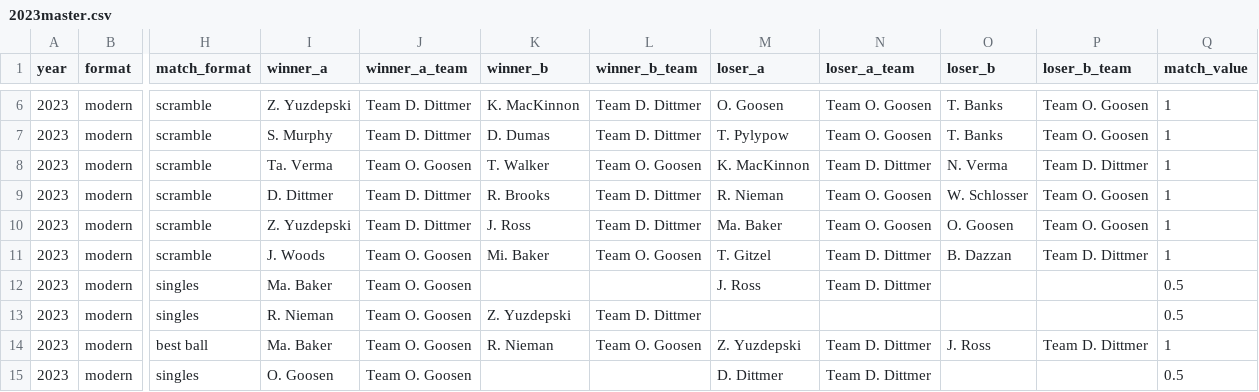
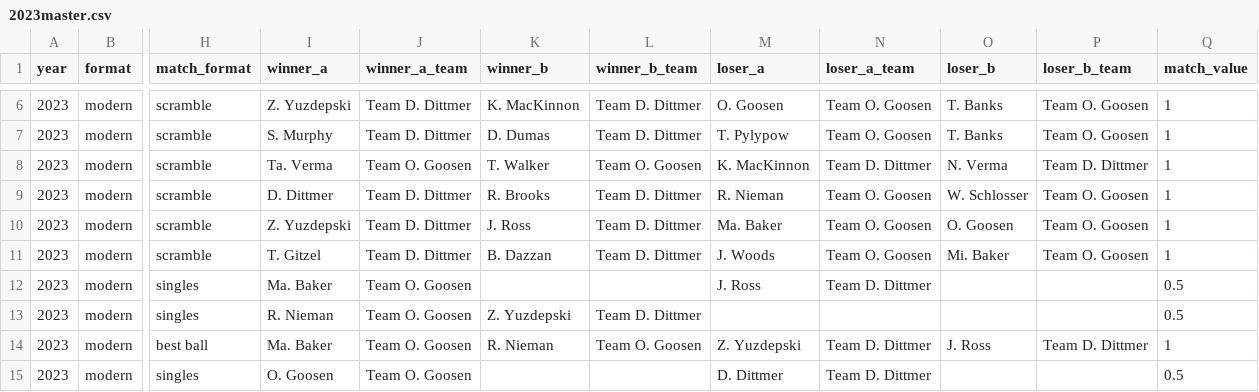
Before and after one commit to PattyStump/frends-invitational, a CSV file: stats/data/2023master.csv, drawn as a sheet; only a part is shown, gaps mark what is left out; the diff names each change by its address in the sheet, - before the commit and + after, or states it on an @@ line.

```diff
--- a/stats/data/2023master.csv
+++ b/stats/data/2023master.csv
-I11 (winner_a): J. Woods
+I11 (winner_a): T. Gitzel
-J11 (winner_a_team): Team O. Goosen
+J11 (winner_a_team): Team D. Dittmer
-K11 (winner_b): Mi. Baker
+K11 (winner_b): B. Dazzan
-L11 (winner_b_team): Team O. Goosen
+L11 (winner_b_team): Team D. Dittmer
-M11 (loser_a): T. Gitzel
+M11 (loser_a): J. Woods
-N11 (loser_a_team): Team D. Dittmer
+N11 (loser_a_team): Team O. Goosen
-O11 (loser_b): B. Dazzan
+O11 (loser_b): Mi. Baker
-P11 (loser_b_team): Team D. Dittmer
+P11 (loser_b_team): Team O. Goosen
```
Also changed, not shown: stats/data/2025master.csv.
